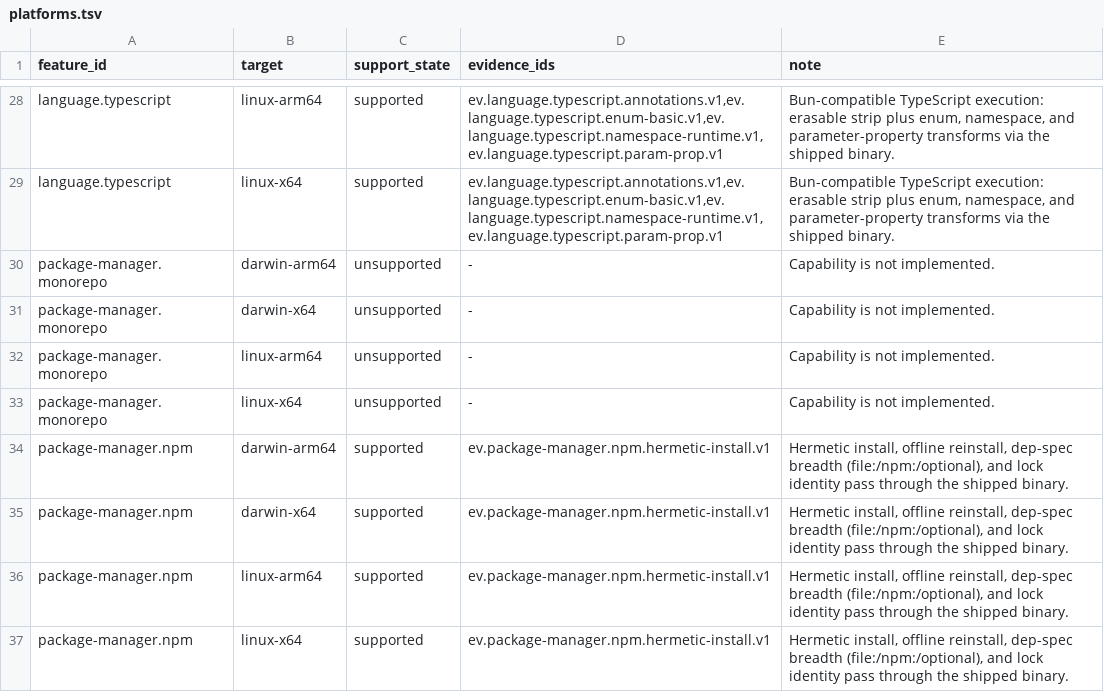
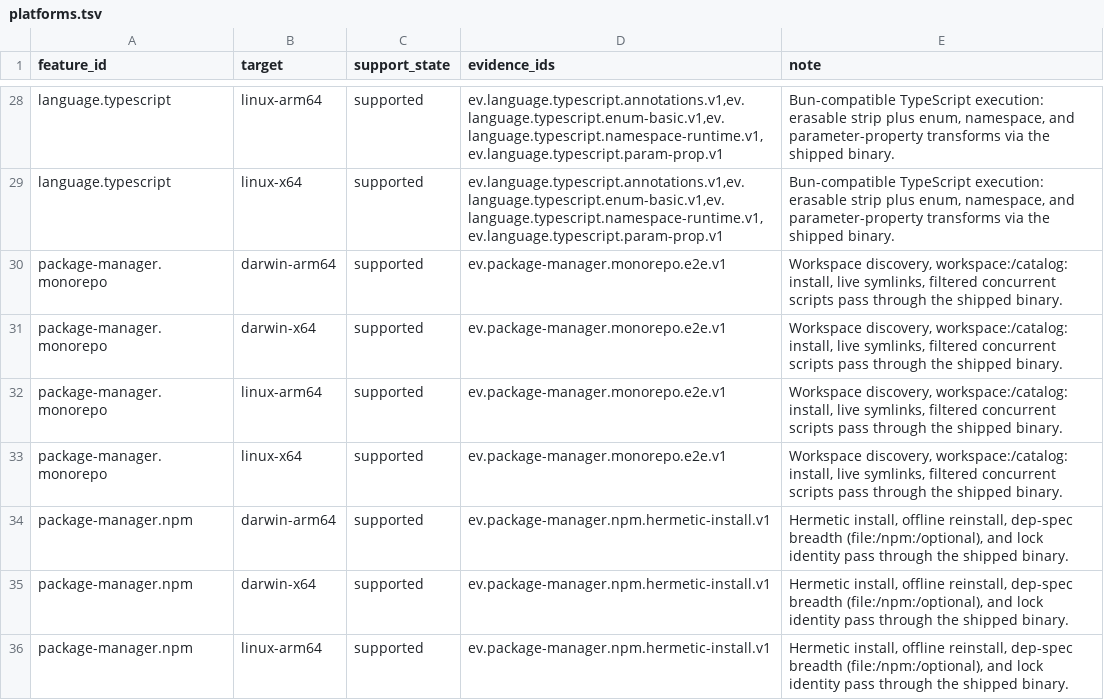
Before and after one commit to theesfeld/clun, a TSV file: compat/platforms.tsv, drawn as a sheet; only a part is shown, gaps mark what is left out; the shorter side is filled out with more unchanged rows.

Commit message:
feat(pm): package-manager.monorepo No→Yes — workspaces + filters (#182) (#196)
* feat(pm): package-manager.monorepo No→Yes — workspaces + filters

Pure-CL workspace discovery (globs/exclusions), workspace: live symlink
linking, catalog:/catalogs version sharing, --filter name/path/negation
for install and run, topological concurrent script waves with
--concurrency (exceeds Bun). Ledger Yes gap `-`, four-target supported
via examples/e2e-monorepo.sh. Slot 0.1.0-dev.46.

Closes #182
Refs #177

* ci: re-run gates after #182 canonical status fields

Refs: #182

* fix(release): re-slot monorepo Yes to free 0.1.0-dev.48 after master jsx

Refs: #182

* fix(docs): sync monorepo Yes surfaces after re-slot to 0.1.0-dev.48

Refs: #182

```diff
--- a/compat/platforms.tsv
+++ b/compat/platforms.tsv
@@ -29,6 +29,6 @@ language.typescript	linux-arm64	supported	ev.language.typescript.annotations.v1,
 language.typescript	linux-x64	supported	ev.language.typescript.annotations.v1,ev.language.typescript.enum-basic.v1,ev.language.typescript.namespace-runtime.v1,ev.language.typescript.param-prop.v1	Bun-compatible TypeScript execution: erasable strip plus enum, namespace, and parameter-property transforms via the shipped binary.
-package-manager.monorepo	darwin-arm64	unsupported	-	Capability is not implemented.
-package-manager.monorepo	darwin-x64	unsupported	-	Capability is not implemented.
-package-manager.monorepo	linux-arm64	unsupported	-	Capability is not implemented.
-package-manager.monorepo	linux-x64	unsupported	-	Capability is not implemented.
+package-manager.monorepo	darwin-arm64	supported	ev.package-manager.monorepo.e2e.v1	Workspace discovery, workspace:/catalog: install, live symlinks, filtered concurrent scripts pass through the shipped binary.
+package-manager.monorepo	darwin-x64	supported	ev.package-manager.monorepo.e2e.v1	Workspace discovery, workspace:/catalog: install, live symlinks, filtered concurrent scripts pass through the shipped binary.
+package-manager.monorepo	linux-arm64	supported	ev.package-manager.monorepo.e2e.v1	Workspace discovery, workspace:/catalog: install, live symlinks, filtered concurrent scripts pass through the shipped binary.
+package-manager.monorepo	linux-x64	supported	ev.package-manager.monorepo.e2e.v1	Workspace discovery, workspace:/catalog: install, live symlinks, filtered concurrent scripts pass through the shipped binary.
 package-manager.npm	darwin-arm64	supported	ev.package-manager.npm.hermetic-install.v1	Hermetic install, offline reinstall, dep-spec breadth (file:/npm:/optional), and lock identity pass through the shipped binary.
```
Also changed, not shown: compat/evidence.tsv, compat/features.tsv, 19 other files.
